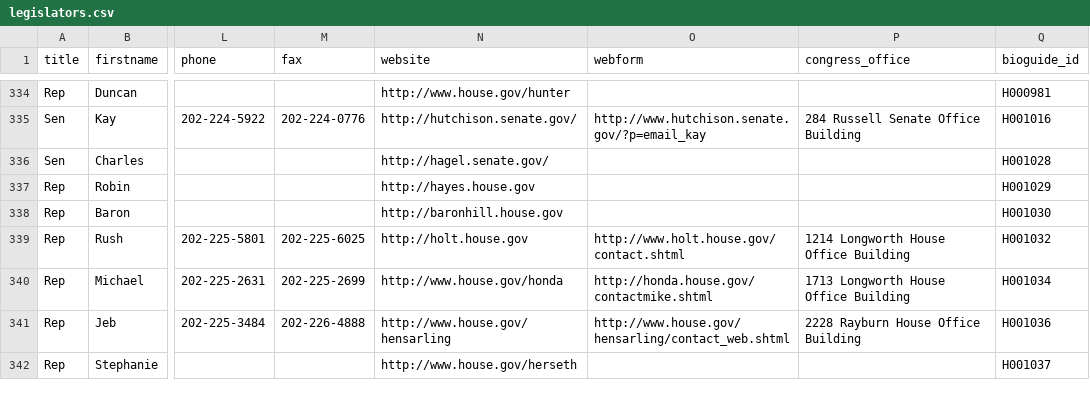
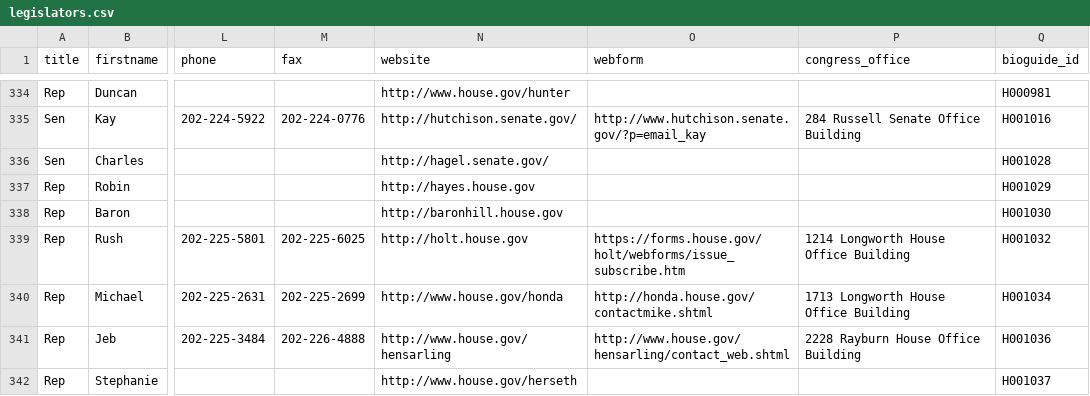
Before and after one commit to maco/apidata, a CSV file: legislators/legislators.csv, drawn as a sheet; only a part is shown, gaps mark what is left out; the diff names each change by its address in the sheet, - before the commit and + after, or states it on an @@ line.

Commit message:
Fixed contact form

```diff
--- a/legislators/legislators.csv
+++ b/legislators/legislators.csv
-O339 (webform): http://www.holt.house.gov/contact.shtml
+O339 (webform): https://forms.house.gov/holt/webforms/issue_subscribe.htm
```
